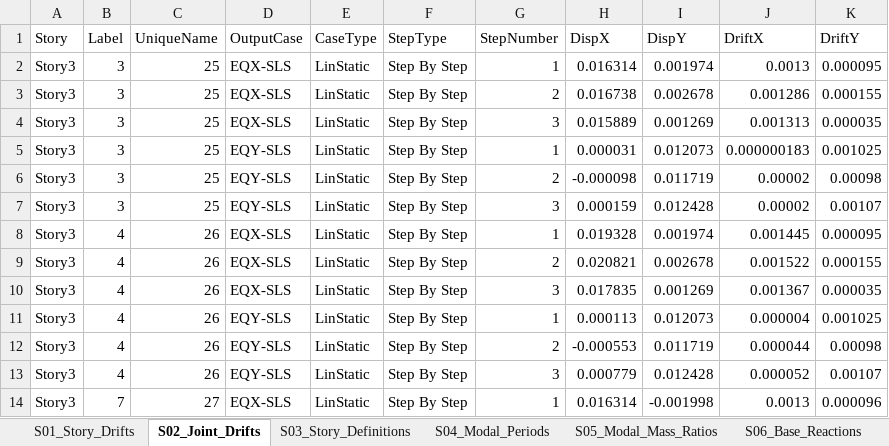
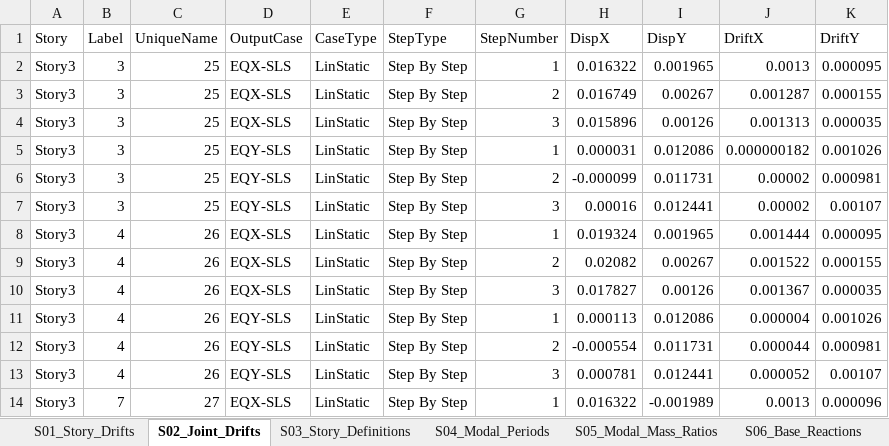
Before and after one commit to Onease182/Structural-Analysis-Report-Creator, an Excel workbook: sls_tables/sls_tables.xlsx, sheet S02_Joint_Drifts, drawn as a sheet; only a part is shown; values as stored, in another font and other column widths than the file's, no borders; the diff covers the shown part only; the diff names each change by its address in the sheet, - before the commit and + after, or states it on an @@ line.

```diff
--- a/sls_tables/sls_tables.xlsx (sheet S02_Joint_Drifts)
+++ b/sls_tables/sls_tables.xlsx (sheet S02_Joint_Drifts)
-H2 (DispX): 0.016314
+H2 (DispX): 0.016322
-I2 (DispY): 0.001974
+I2 (DispY): 0.001965
-H3 (DispX): 0.016738
+H3 (DispX): 0.016749
-I3 (DispY): 0.002678
+I3 (DispY): 0.00267
-J3 (DriftX): 0.001286
+J3 (DriftX): 0.001287
-H4 (DispX): 0.015889
+H4 (DispX): 0.015896
-I4 (DispY): 0.001269
+I4 (DispY): 0.00126
-I5 (DispY): 0.012073
+I5 (DispY): 0.012086
-J5 (DriftX): 0.000000183
+J5 (DriftX): 0.000000182
-K5 (DriftY): 0.001025
+K5 (DriftY): 0.001026
-H6 (DispX): -0.000098
+H6 (DispX): -0.000099
-I6 (DispY): 0.011719
+I6 (DispY): 0.011731
-K6 (DriftY): 0.00098
+K6 (DriftY): 0.000981
-H7 (DispX): 0.000159
+H7 (DispX): 0.00016
-I7 (DispY): 0.012428
+I7 (DispY): 0.012441
-H8 (DispX): 0.019328
+H8 (DispX): 0.019324
-I8 (DispY): 0.001974
+I8 (DispY): 0.001965
-J8 (DriftX): 0.001445
+J8 (DriftX): 0.001444
-H9 (DispX): 0.020821
+H9 (DispX): 0.02082
-I9 (DispY): 0.002678
+I9 (DispY): 0.00267
-H10 (DispX): 0.017835
+H10 (DispX): 0.017827
-I10 (DispY): 0.001269
+I10 (DispY): 0.00126
-I11 (DispY): 0.012073
+I11 (DispY): 0.012086
-K11 (DriftY): 0.001025
+K11 (DriftY): 0.001026
-H12 (DispX): -0.000553
+H12 (DispX): -0.000554
-I12 (DispY): 0.011719
+I12 (DispY): 0.011731
-K12 (DriftY): 0.00098
+K12 (DriftY): 0.000981
-H13 (DispX): 0.000779
+H13 (DispX): 0.000781
-I13 (DispY): 0.012428
+I13 (DispY): 0.012441
-H14 (DispX): 0.016314
+H14 (DispX): 0.016322
-I14 (DispY): -0.001998
+I14 (DispY): -0.001989
```
Also changed, not shown: 435 edited cells elsewhere in this sheet, sheet S13_Joint_Displacements, sheet S07_Story_Forces, sheet S05_Modal_Mass_Ratios, sheet S14_Story_Max_Avg_Displacements, sheet S04_Modal_Periods, sheet S06_Base_Reactions, 2 more sheets, tables/etabs_tables.xlsx, 18 other files.
